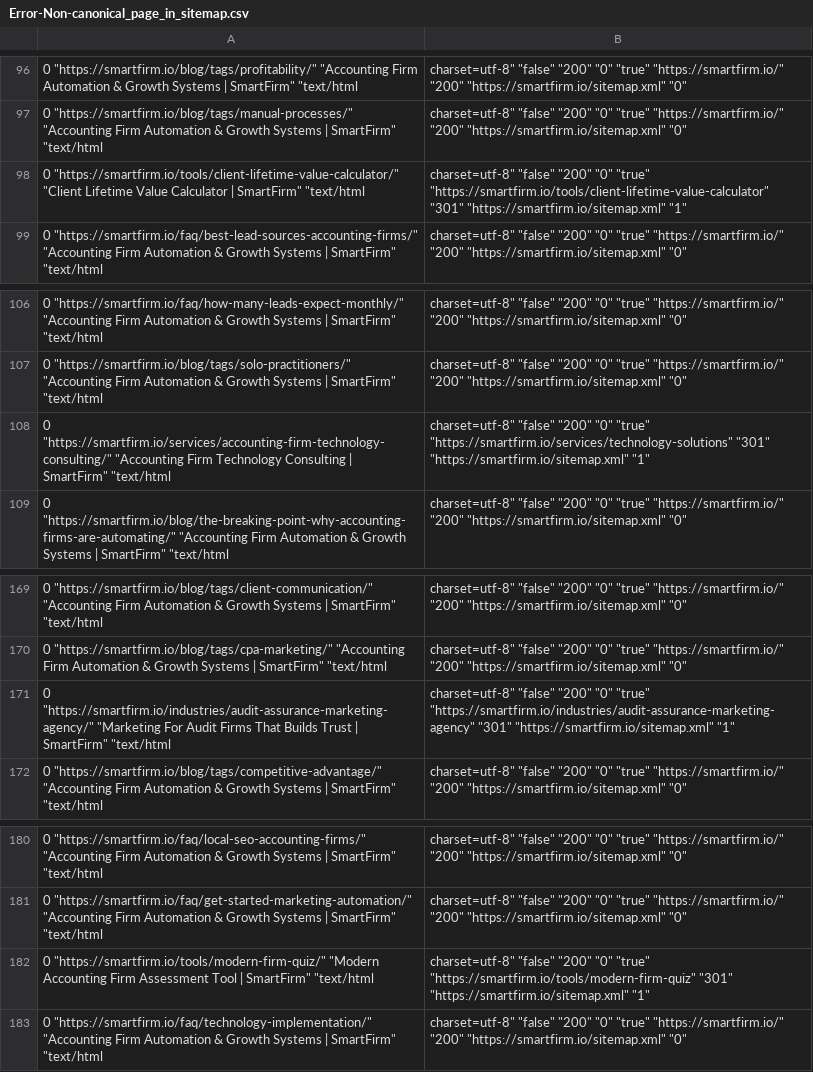
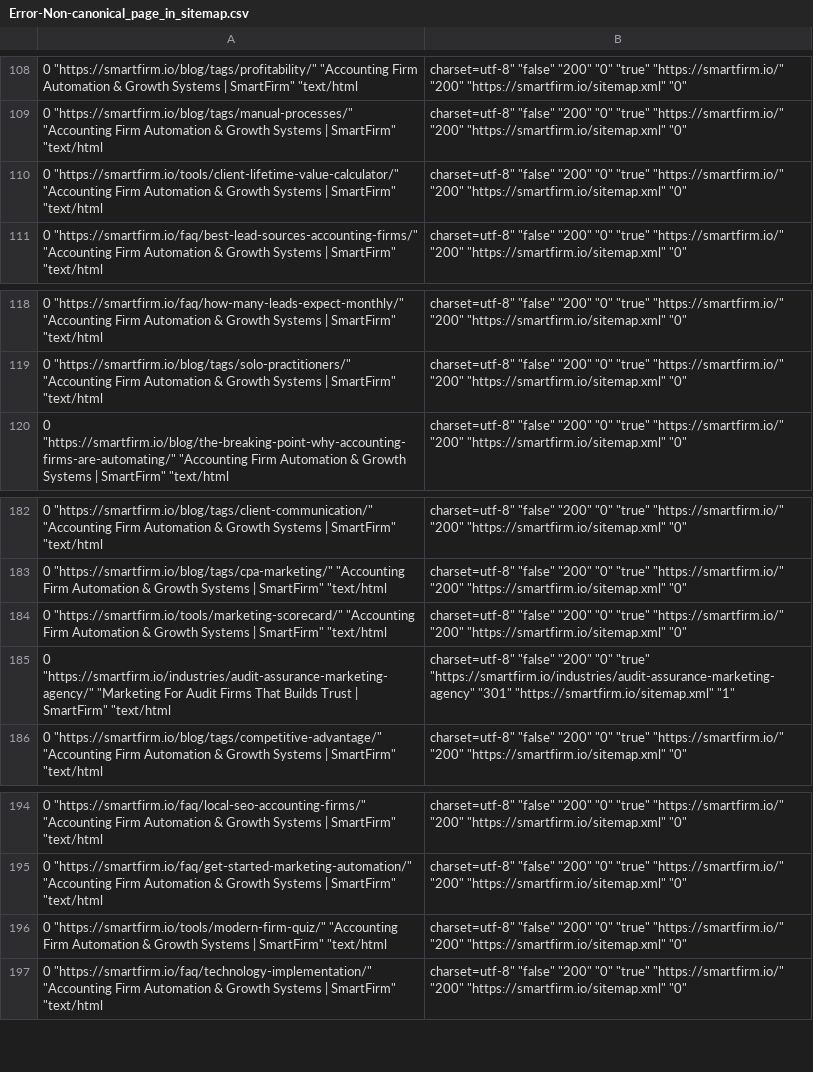
Before and after one commit to ksteele1234/smartfirm-grow-kit-22598, a CSV file: audit_reports/Error-Non-canonical_page_in_sitemap.csv, drawn as a sheet; only a part is shown, gaps mark what is left out; removed rows and columns are numbered as before the commit, all else as after; the diff covers the shown part only; the diff names each change by its address in the sheet, - before the commit and + after, or states it on an @@ line.

Commit message:
Fix SEO: update service/solution/industry page canonical URLs with correct paths and trailing slashes

```diff
--- a/audit_reports/Error-Non-canonical_page_in_sitemap.csv
+++ b/audit_reports/Error-Non-canonical_page_in_sitemap.csv
-A110: 0 "https://smartfirm.io/tools/client-lifetime-value-calculator/" "Client Lifetime Value Calculator | SmartFirm"…
+A110: 0 "https://smartfirm.io/tools/client-lifetime-value-calculator/" "Accounting Firm Automation & Growth Systems | SmartFirm"…
-B110: …"0" "true" "https://smartfirm.io/tools/client-lifetime-value-calculator" "301" "https://smartfirm.io/sitemap.xml" "1"
+B110: …"0" "true" "https://smartfirm.io/" "200" "https://smartfirm.io/sitemap.xml" "0"
-row 108: 0 "https://smartfirm.io/services/accounting-firm-technology-consulting/" "Accounting Firm Technology Consulting | SmartFirm" "text/html | charset=utf-8" "false" "200" "0" "true" "https://smartfirm.io/services/technology-solutions" "301" "https://smartfirm.io/sitemap.xml" "1"
+row 184: 0 "https://smartfirm.io/tools/marketing-scorecard/" "Accounting Firm Automation & Growth Systems | SmartFirm" "text/html | charset=utf-8" "false" "200" "0" "true" "https://smartfirm.io/" "200" "https://smartfirm.io/sitemap.xml" "0"
-A196: 0 "https://smartfirm.io/tools/modern-firm-quiz/" "Modern Accounting Firm Assessment Tool | SmartFirm"…
+A196: 0 "https://smartfirm.io/tools/modern-firm-quiz/" "Accounting Firm Automation & Growth Systems | SmartFirm"…
-B196: …"0" "true" "https://smartfirm.io/tools/modern-firm-quiz" "301" "https://smartfirm.io/sitemap.xml" "1"
+B196: …"0" "true" "https://smartfirm.io/" "200" "https://smartfirm.io/sitemap.xml" "0"
```
Also changed, not shown: 19 added rows, 5 removed rows and 35 edited cells elsewhere in this file, audit_reports/Notice-Page_has_only_one_dofollow_incoming_internal_link-links.csv, audit_reports/Notice-Redirect_chain.csv, 57 other files.
